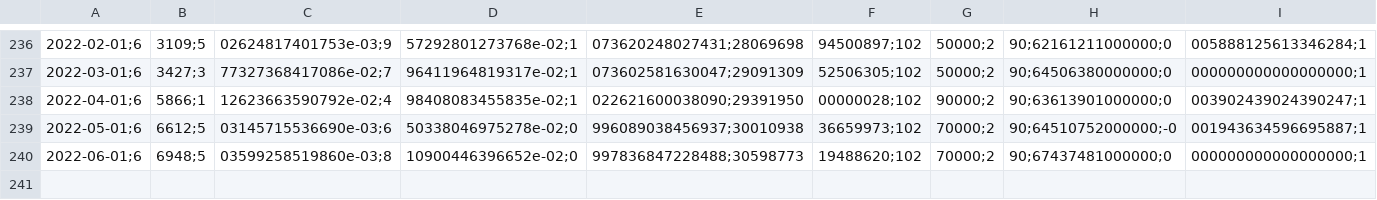
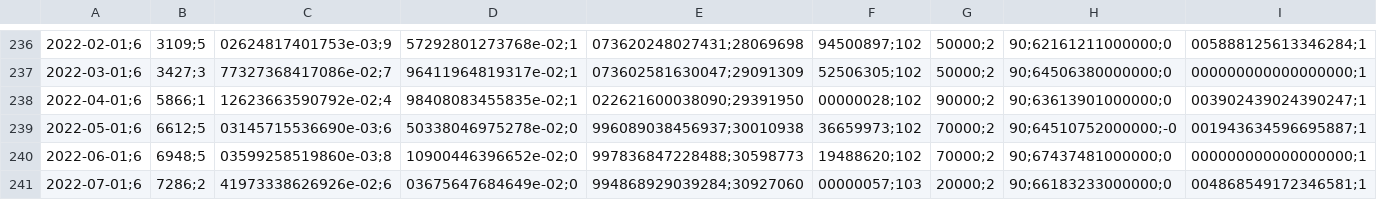
Before and after one commit to BernardoCGdaSilva/forecasts-thesis, a CSV file: outputs/cn_panel_data.csv, drawn as a sheet; only a part is shown, gaps mark what is left out; rows hold the shown columns only; the diff names each change by its address in the sheet, - before the commit and + after, or states it on an @@ line.

```diff
--- a/outputs/cn_panel_data.csv
+++ b/outputs/cn_panel_data.csv
+row 241: 2022-07-01;6 | 7286;2 | 41973338626926e-02;6 | 03675647684649e-02;0 | 994868929039284;30927060 | 00000057;103 | 20000;2 | 90;66183233000000;0 | 004868549172346581;1
```
Also changed, not shown: outputs/br_panel_data.csv, outputs/in_panel_data.csv, 14 other files.
